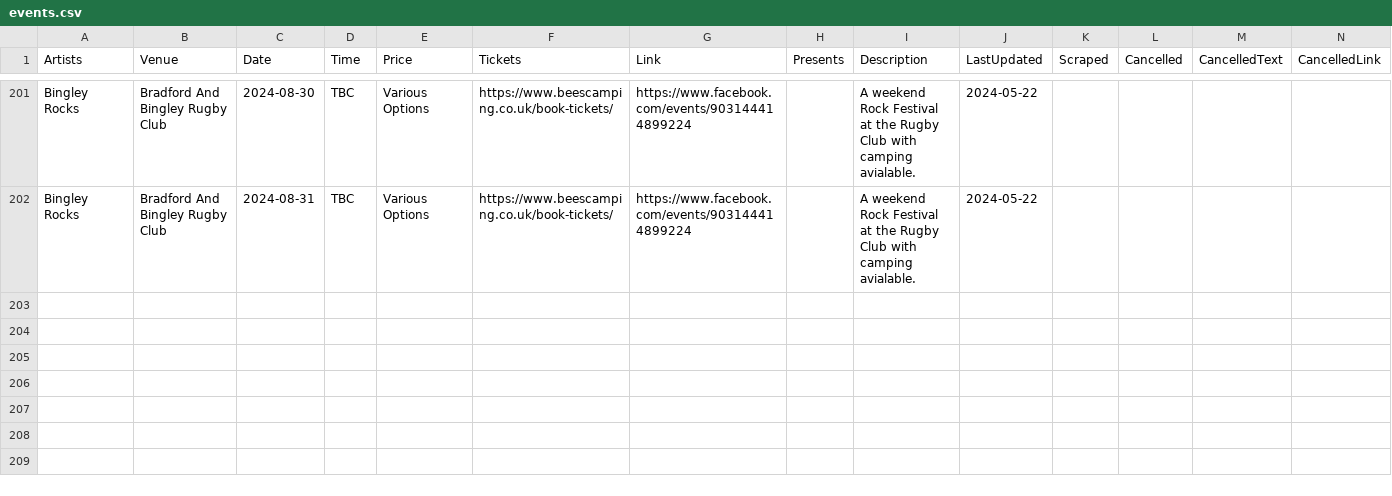
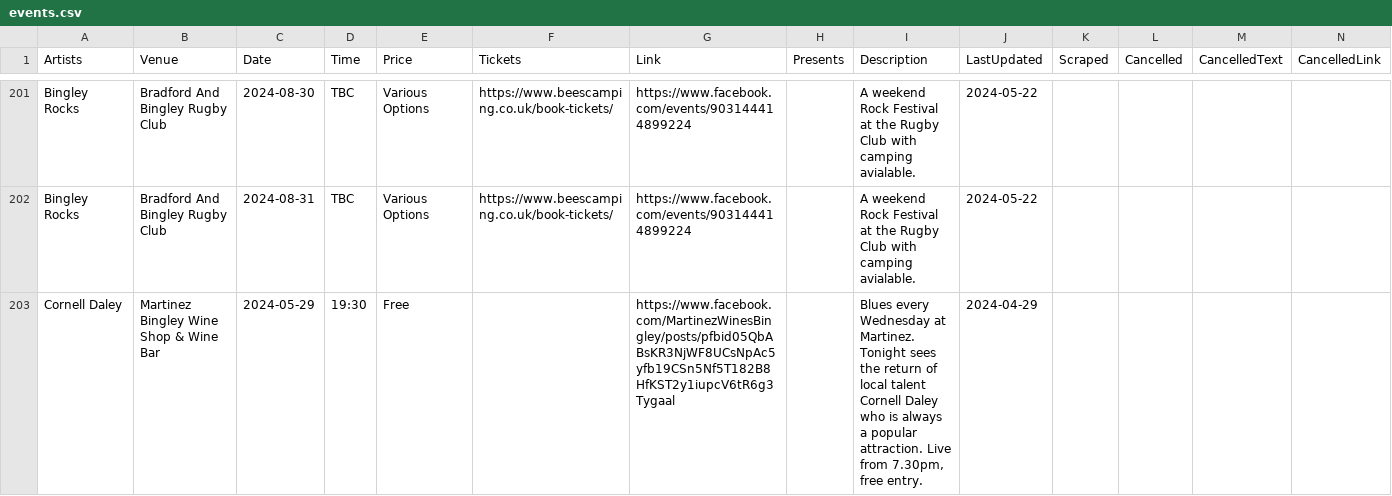
Before and after one commit to caprenter/bingley-music-town, a CSV file: docs/_data/events.csv, drawn as a sheet; only a part is shown, gaps mark what is left out.

Commit message:
Adds Cornel at martinez

```diff
--- a/docs/_data/events.csv
+++ b/docs/_data/events.csv
@@ -241 +241,2 @@ Bingley Rocks,Bradford And Bingley Rugby Club,2024-08-30,TBC,Various Options,htt
 Bingley Rocks,Bradford And Bingley Rugby Club,2024-08-31,TBC,Various Options,https://www.beescamping.co.uk/book-tickets/,https://www.facebook.com/events/903144414899224,,A weekend Rock Festival at the Rugby Club with camping avialable.,2024-05-22,,,,
+Cornell Daley,Martinez Bingley Wine Shop & Wine Bar,2024-05-29,19:30,Free,,https://www.facebook.com/MartinezWinesBingley/posts/pfbid05QbABsKR3NjWF8UCsNpAc5yfb19CSn5Nf5T182B8HfKST2y1iupcV6tR6g3Tygaal,,"Blues every Wednesday at Martinez. Tonight sees the return of local talent Cornell Daley who is always a popular attraction. Live from 7.30pm, free entry.",2024-04-29,,,,
```
